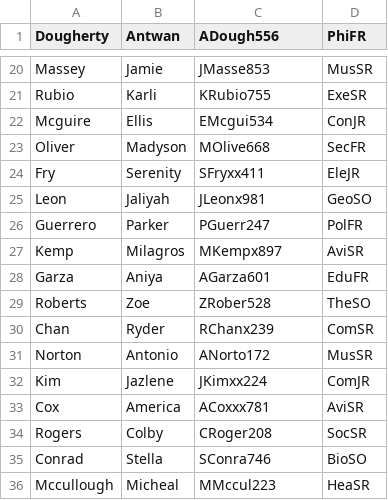
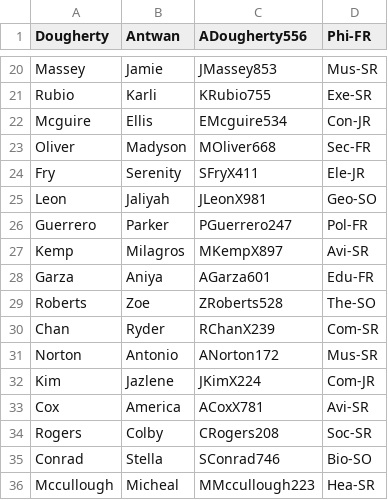
Before and after one commit to UNO-Babb/lab-8-owenbett, a CSV file: StudentList.csv, drawn as a sheet; only a part is shown, gaps mark what is left out; the diff covers the shown part only; the diff names each change by its address in the sheet, - before the commit and + after, or states it on an @@ line.

```diff
--- a/StudentList.csv
+++ b/StudentList.csv
-C1: ADough556
+C1: ADougherty556
-D1: PhiFR
+D1: Phi-FR
-C20 (ADougherty556): JMasse853
+C20 (ADougherty556): JMassey853
-D20 (Phi-FR): MusSR
+D20 (Phi-FR): Mus-SR
-D21 (Phi-FR): ExeSR
+D21 (Phi-FR): Exe-SR
-C22 (ADougherty556): EMcgui534
+C22 (ADougherty556): EMcguire534
-D22 (Phi-FR): ConJR
+D22 (Phi-FR): Con-JR
-C23 (ADougherty556): MOlive668
+C23 (ADougherty556): MOliver668
-D23 (Phi-FR): SecFR
+D23 (Phi-FR): Sec-FR
-C24 (ADougherty556): SFryxx411
+C24 (ADougherty556): SFryX411
-D24 (Phi-FR): EleJR
+D24 (Phi-FR): Ele-JR
-C25 (ADougherty556): JLeonx981
+C25 (ADougherty556): JLeonX981
-D25 (Phi-FR): GeoSO
+D25 (Phi-FR): Geo-SO
-C26 (ADougherty556): PGuerr247
+C26 (ADougherty556): PGuerrero247
-D26 (Phi-FR): PolFR
+D26 (Phi-FR): Pol-FR
-C27 (ADougherty556): MKempx897
+C27 (ADougherty556): MKempX897
-D27 (Phi-FR): AviSR
+D27 (Phi-FR): Avi-SR
-D28 (Phi-FR): EduFR
+D28 (Phi-FR): Edu-FR
-C29 (ADougherty556): ZRober528
+C29 (ADougherty556): ZRoberts528
-D29 (Phi-FR): TheSO
+D29 (Phi-FR): The-SO
-C30 (ADougherty556): RChanx239
+C30 (ADougherty556): RChanX239
-D30 (Phi-FR): ComSR
+D30 (Phi-FR): Com-SR
-C31 (ADougherty556): ANorto172
+C31 (ADougherty556): ANorton172
-D31 (Phi-FR): MusSR
+D31 (Phi-FR): Mus-SR
-C32 (ADougherty556): JKimxx224
+C32 (ADougherty556): JKimX224
-D32 (Phi-FR): ComJR
+D32 (Phi-FR): Com-JR
-C33 (ADougherty556): ACoxxx781
+C33 (ADougherty556): ACoxX781
-D33 (Phi-FR): AviSR
+D33 (Phi-FR): Avi-SR
-C34 (ADougherty556): CRoger208
+C34 (ADougherty556): CRogers208
-D34 (Phi-FR): SocSR
+D34 (Phi-FR): Soc-SR
-C35 (ADougherty556): SConra746
+C35 (ADougherty556): SConrad746
-D35 (Phi-FR): BioSO
+D35 (Phi-FR): Bio-SO
-C36 (ADougherty556): MMccul223
+C36 (ADougherty556): MMccullough223
-D36 (Phi-FR): HeaSR
+D36 (Phi-FR): Hea-SR
```
Also changed, not shown: 147 edited cells elsewhere in this file.
